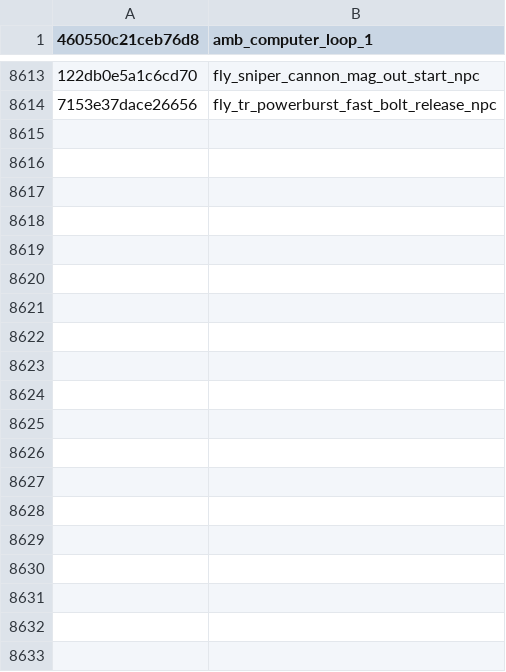
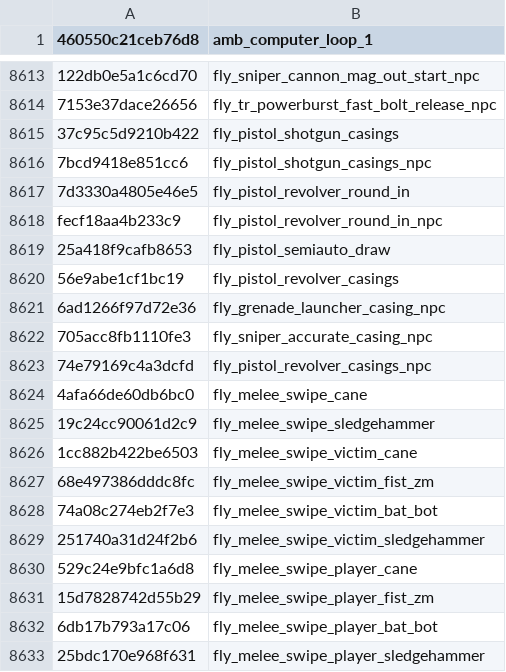
Before and after one commit to echo000/cod-name-db, a CSV file: csv/fnv1a_soundbanks_aliases.csv, drawn as a sheet; only a part is shown, gaps mark what is left out; the diff covers the shown part only; the diff names each change by its address in the sheet, - before the commit and + after, or states it on an @@ line.

Commit message:
Update fnv1a_soundbanks_aliases.csv

```diff
--- a/csv/fnv1a_soundbanks_aliases.csv
+++ b/csv/fnv1a_soundbanks_aliases.csv
+row 8615: 37c95c5d9210b422 | fly_pistol_shotgun_casings
+row 8616: 7bcd9418e851cc6 | fly_pistol_shotgun_casings_npc
+row 8617: 7d3330a4805e46e5 | fly_pistol_revolver_round_in
+row 8618: fecf18aa4b233c9 | fly_pistol_revolver_round_in_npc
+row 8619: 25a418f9cafb8653 | fly_pistol_semiauto_draw
+row 8620: 56e9abe1cf1bc19 | fly_pistol_revolver_casings
+row 8621: 6ad1266f97d72e36 | fly_grenade_launcher_casing_npc
+row 8622: 705acc8fb1110fe3 | fly_sniper_accurate_casing_npc
+row 8623: 74e79169c4a3dcfd | fly_pistol_revolver_casings_npc
+row 8624: 4afa66de60db6bc0 | fly_melee_swipe_cane
+row 8625: 19c24cc90061d2c9 | fly_melee_swipe_sledgehammer
+row 8626: 1cc882b422be6503 | fly_melee_swipe_victim_cane
+row 8627: 68e497386dddc8fc | fly_melee_swipe_victim_fist_zm
+row 8628: 74a08c274eb2f7e3 | fly_melee_swipe_victim_bat_bot
+row 8629: 251740a31d24f2b6 | fly_melee_swipe_victim_sledgehammer
+row 8630: 529c24e9bfc1a6d8 | fly_melee_swipe_player_cane
+row 8631: 15d7828742d55b29 | fly_melee_swipe_player_fist_zm
+row 8632: 6db17b793a17c06 | fly_melee_swipe_player_bat_bot
+row 8633: 25bdc170e968f631 | fly_melee_swipe_player_sledgehammer
```
Also changed, not shown: 61 added rows elsewhere in this file.
